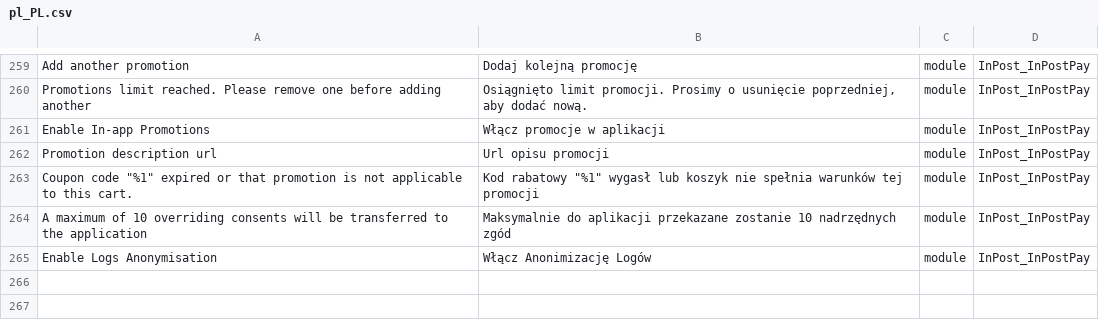
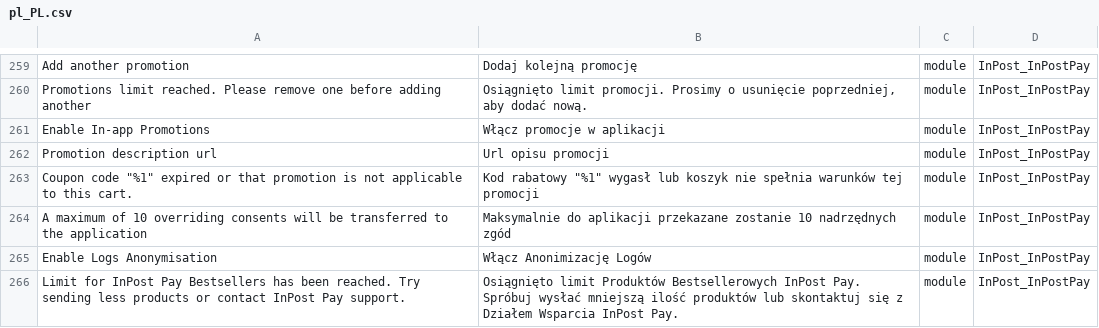
Before and after one commit to FastWhiteCat/magento2-inpost-pay, a CSV file: packages/magento2-module-inpost-pay/src/i18n/pl_PL.csv, drawn as a sheet; only a part is shown, gaps mark what is left out.

Commit message:
INPAY-448 - Removed limit from bestseller synchronization. Added handling of over limit API error.

```diff
--- a/packages/magento2-module-inpost-pay/src/i18n/pl_PL.csv
+++ b/packages/magento2-module-inpost-pay/src/i18n/pl_PL.csv
@@ -265 +265,2 @@
 "Enable Logs Anonymisation","Włącz Anonimizację Logów",module,InPost_InPostPay
+"Limit for InPost Pay Bestsellers has been reached. Try sending less products or contact InPost Pay support.","Osiągnięto limit Produktów Bestsellerowych InPost Pay. Spróbuj wysłać mniejszą ilość produktów lub skontaktuj się z Działem Wsparcia InPost Pay.",module,InPost_InPostPay
```
Also changed, not shown: 7 other files.
